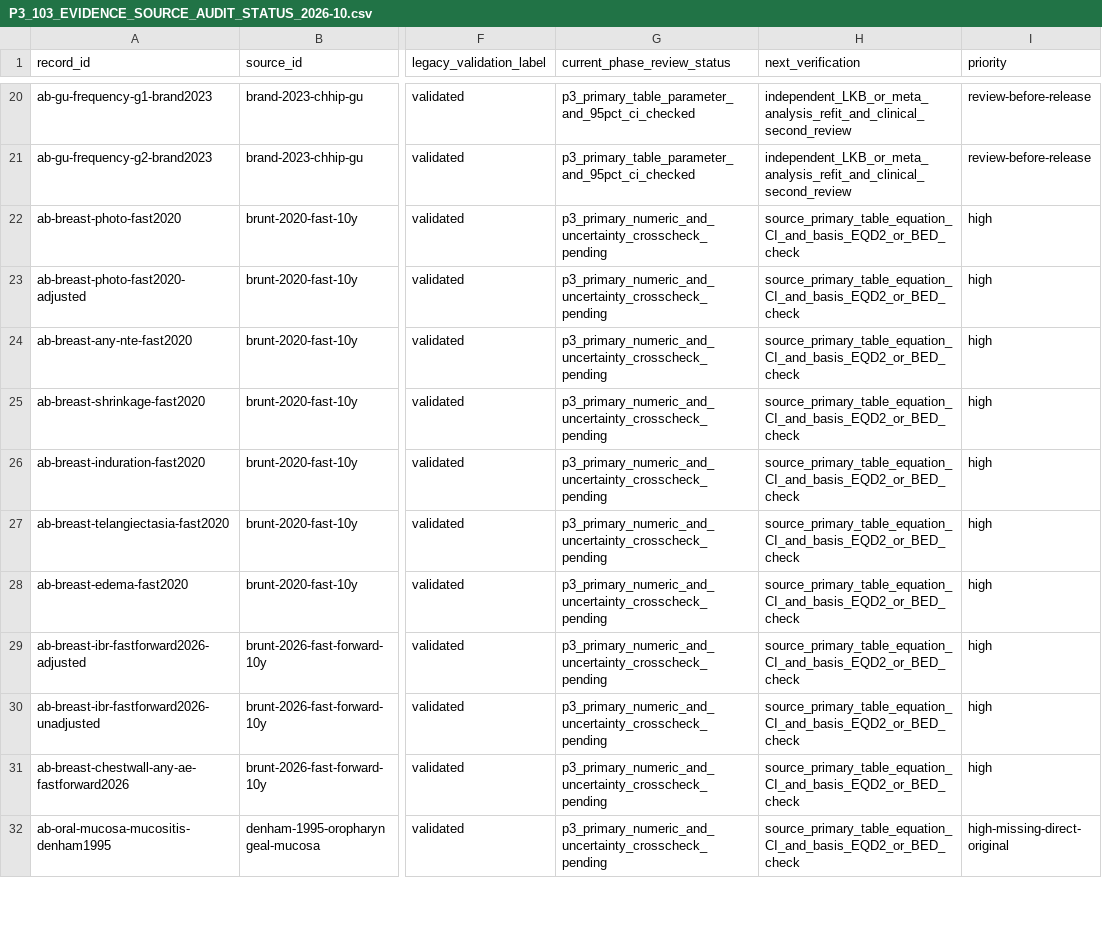
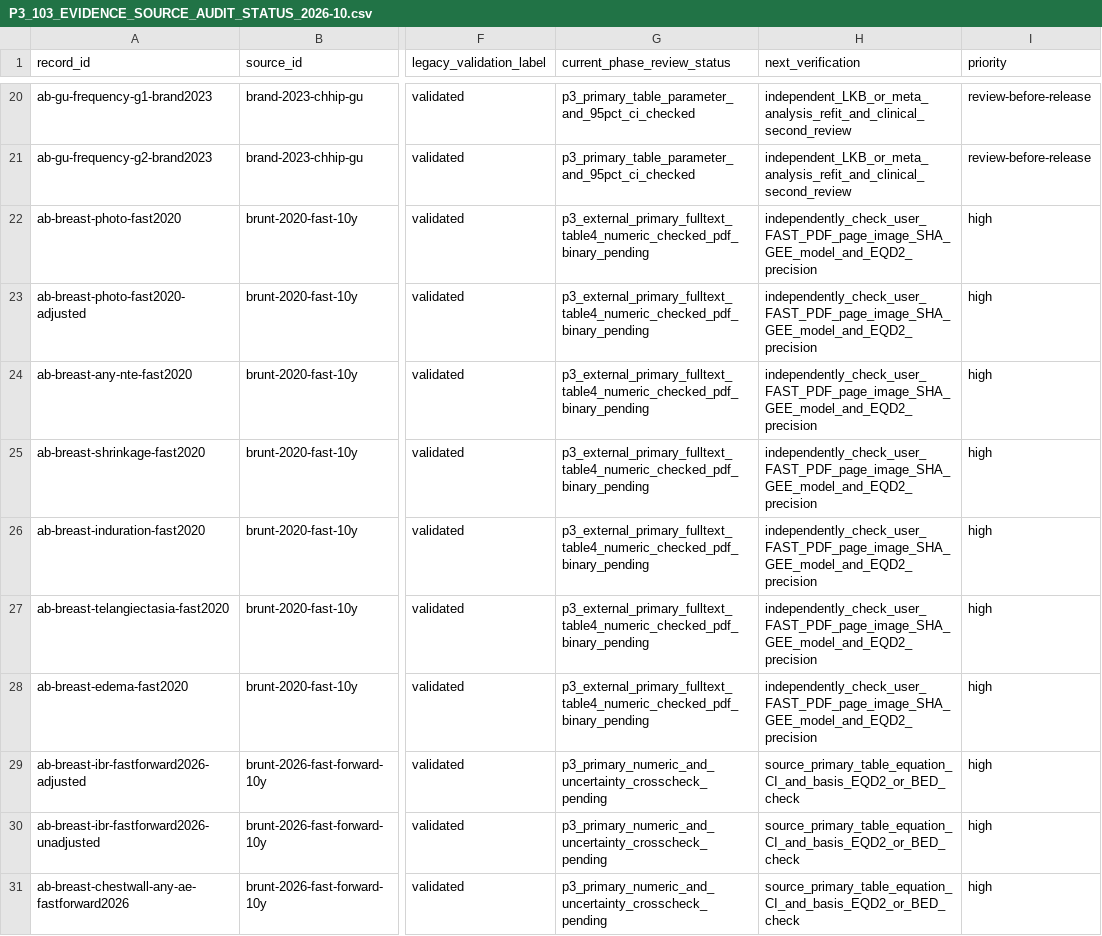
Before and after one commit to mesava/HFC-HypoFracCalc-, a CSV file: docs/P3_103_EVIDENCE_SOURCE_AUDIT_STATUS_2026-10.csv, drawn as a sheet; only a part is shown, gaps mark what is left out; the shorter side is filled out with more unchanged rows; the diff names each change by its address in the sheet, - before the commit and + after, or states it on an @@ line.

Commit message:
audit(p3): verify seven FAST 2020 alpha/beta and EQD2 table values with CI semantics

```diff
--- a/docs/P3_103_EVIDENCE_SOURCE_AUDIT_STATUS_2026-10.csv
+++ b/docs/P3_103_EVIDENCE_SOURCE_AUDIT_STATUS_2026-10.csv
-G22:G28 (current_phase_review_status): p3_primary_numeric_and_uncertainty_crosscheck_pending
+G22:G28 (current_phase_review_status): p3_external_primary_fulltext_table4_numeric_checked_pdf_binary_pending
-H22:H28 (next_verification): source_primary_table_equation_CI_and_basis_EQD2_or_BED_check
+H22:H28 (next_verification): independently_check_user_FAST_PDF_page_image_SHA_GEE_model_and_EQD2_precision
```
Also changed, not shown: 6 other files.
